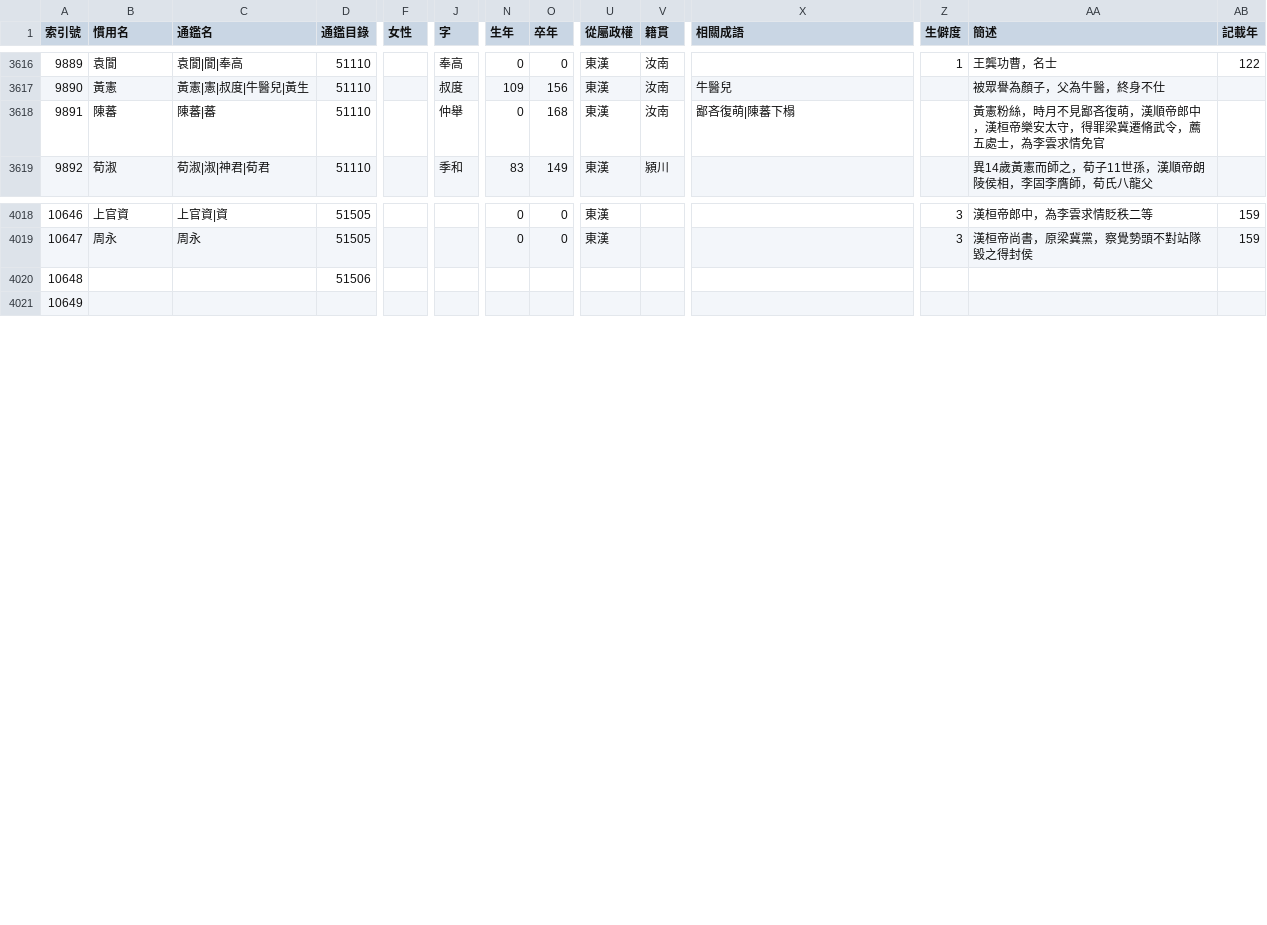
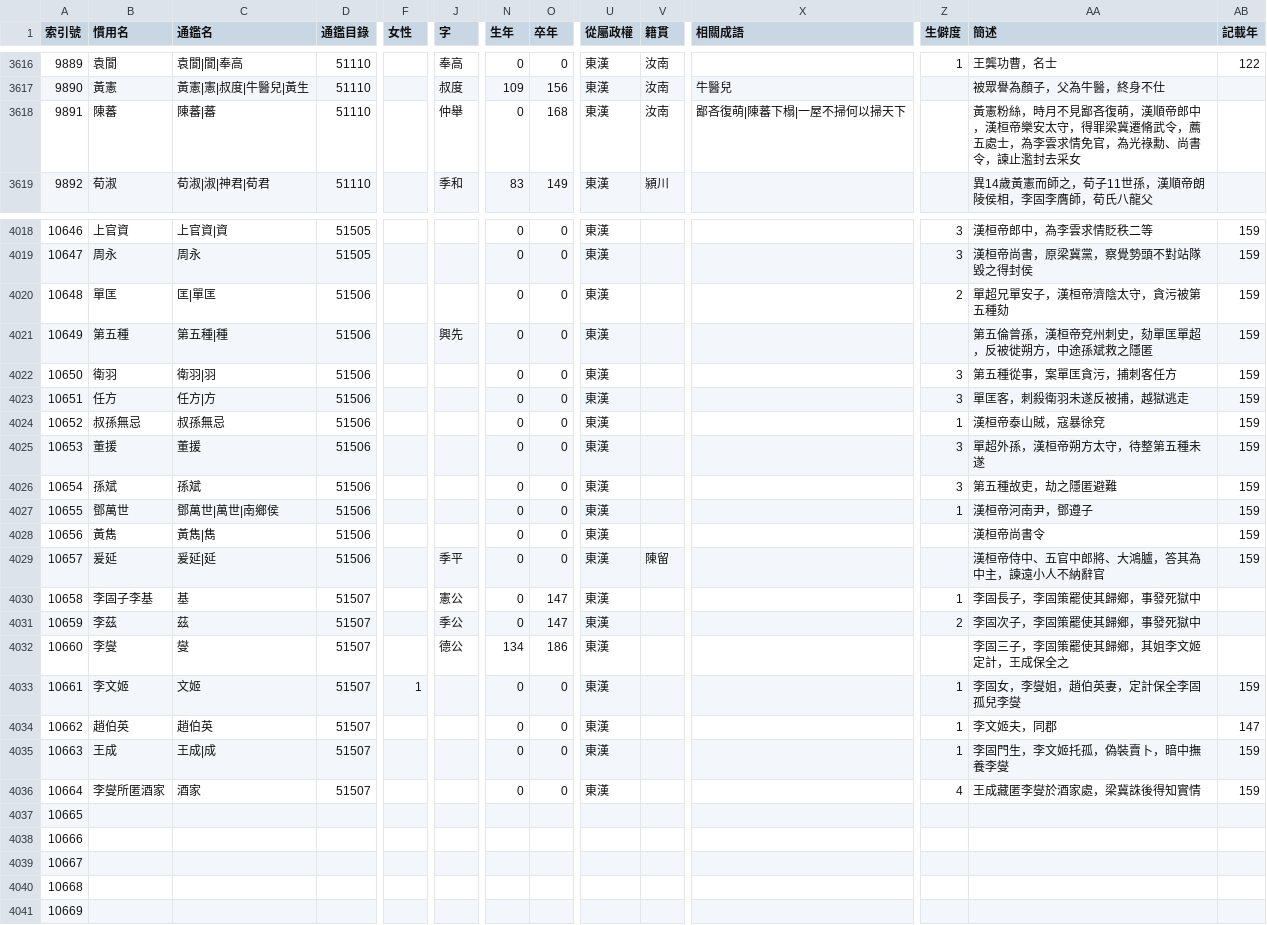
Before and after one commit to gintian/zizhitongjian, a CSV file: 1_主要數據/人物總表.csv, drawn as a sheet; only a part is shown, gaps mark what is left out; addresses are those after the commit; rows hold the shown columns only; the diff covers the shown part only; the diff names each change by its address in the sheet, - before the commit and + after, or states it on an @@ line.

```diff
--- a/1_主要數據/人物總表.csv
+++ b/1_主要數據/人物總表.csv
-X3618 (相關成語): 鄙吝復萌|陳蕃下榻
+X3618 (相關成語): 鄙吝復萌|陳蕃下榻|一屋不掃何以掃天下
-AA3618 (簡述): …求情免官
+AA3618 (簡述): …求情免官，為光祿勳、尚書令，諫止濫封去采女
+row 4020: 10648 | 單匡 | 匡|單匡 | 51506 |  |  | 0 | 0 | 東漢 |  |  | 2 | 單超兄單安子，漢桓帝濟陰太守，貪污被第五種劾 | 159
+row 4021: 10649 | 第五種 | 第五種|種 | 51506 |  | 興先 | 0 | 0 | 東漢 |  |  |  | 第五倫曾孫，漢桓帝兗州刺史，劾單匡單超，反被徙朔方，中途孫斌救之隱匿 | 159
+row 4022: 10650 | 衛羽 | 衛羽|羽 | 51506 |  |  | 0 | 0 | 東漢 |  |  | 3 | 第五種從事，案單匡貪污，捕刺客任方 | 159
+row 4023: 10651 | 任方 | 任方|方 | 51506 |  |  | 0 | 0 | 東漢 |  |  | 3 | 單匡客，刺殺衛羽未遂反被捕，越獄逃走 | 159
+row 4024: 10652 | 叔孫無忌 | 叔孫無忌 | 51506 |  |  | 0 | 0 | 東漢 |  |  | 1 | 漢桓帝泰山賊，寇暴徐兗 | 159
+row 4025: 10653 | 董援 | 董援 | 51506 |  |  | 0 | 0 | 東漢 |  |  | 3 | 單超外孫，漢桓帝朔方太守，待整第五種未遂 | 159
+row 4026: 10654 | 孫斌 | 孫斌 | 51506 |  |  | 0 | 0 | 東漢 |  |  | 3 | 第五種故吏，劫之隱匿避難 | 159
+row 4027: 10655 | 鄧萬世 | 鄧萬世|萬世|南鄉侯 | 51506 |  |  | 0 | 0 | 東漢 |  |  | 1 | 漢桓帝河南尹，鄧遵子 | 159
+row 4028: 10656 | 黃雋 | 黃雋|雋 | 51506 |  |  | 0 | 0 | 東漢 |  |  |  | 漢桓帝尚書令 | 159
+row 4029: 10657 | 爰延 | 爰延|延 | 51506 |  | 季平 | 0 | 0 | 東漢 | 陳留 |  |  | 漢桓帝侍中、五官中郎將、大鴻臚，答其為中主，諫遠小人不納辭官 | 159
+row 4030: 10658 | 李固子李基 | 基 | 51507 |  | 憲公 | 0 | 147 | 東漢 |  |  | 1 | 李固長子，李固策罷使其歸鄉，事發死獄中
+row 4031: 10659 | 李茲 | 茲 | 51507 |  | 季公 | 0 | 147 | 東漢 |  |  | 2 | 李固次子，李固策罷使其歸鄉，事發死獄中
+row 4032: 10660 | 李燮 | 燮 | 51507 |  | 德公 | 134 | 186 | 東漢 |  |  |  | 李固三子，李固策罷使其歸鄉，其姐李文姬定計，王成保全之
+row 4033: 10661 | 李文姬 | 文姬 | 51507 | 1 |  | 0 | 0 | 東漢 |  |  | 1 | 李固女，李燮姐，趙伯英妻，定計保全李固孤兒李燮 | 159
+row 4034: 10662 | 趙伯英 | 趙伯英 | 51507 |  |  | 0 | 0 | 東漢 |  |  | 1 | 李文姬夫，同郡 | 147
+row 4035: 10663 | 王成 | 王成|成 | 51507 |  |  | 0 | 0 | 東漢 |  |  | 1 | 李固門生，李文姬托孤，偽裝賣卜，暗中撫養李燮 | 159
+row 4036: 10664 | 李燮所匿酒家 | 酒家 | 51507 |  |  | 0 | 0 | 東漢 |  |  | 4 | 王成藏匿李燮於酒家處，梁冀誅後得知實情 | 159
@@ column A (索引號) renumbered from row 4037 down @@
-D4037 (通鑑目錄): 51506
+D4037 (通鑑目錄): (empty)
+row 4038: 10666
+row 4039: 10667
+row 4040: 10668
```
Also changed, not shown: 3 edited cells elsewhere in this file, 1_主要數據/通鑑目錄.csv, 2 other files.
